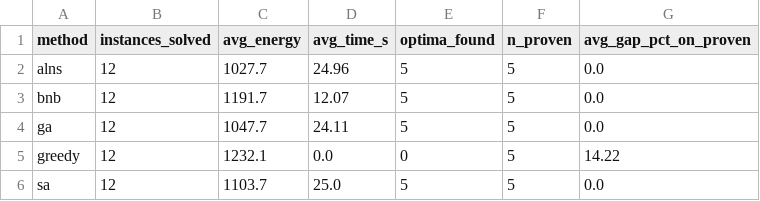
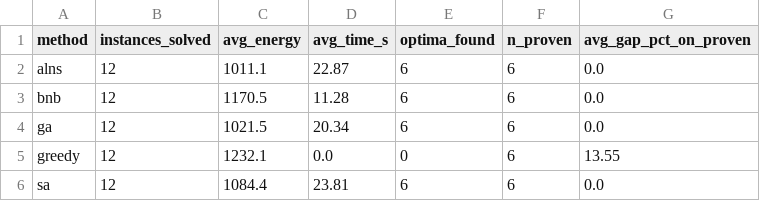
Before and after one commit to mohameddddt/Drone-Based-Delivery-Optimization-Problem, a CSV file: results/summary.csv, drawn as a sheet.

```diff
--- a/results/summary.csv
+++ b/results/summary.csv
@@ -1,6 +1,6 @@
 method,instances_solved,avg_energy,avg_time_s,optima_found,n_proven,avg_gap_pct_on_proven
-alns,12,1027.7,24.96,5,5,0.0
-bnb,12,1191.7,12.07,5,5,0.0
-ga,12,1047.7,24.11,5,5,0.0
-greedy,12,1232.1,0.0,0,5,14.22
-sa,12,1103.7,25.0,5,5,0.0
+alns,12,1011.1,22.87,6,6,0.0
+bnb,12,1170.5,11.28,6,6,0.0
+ga,12,1021.5,20.34,6,6,0.0
+greedy,12,1232.1,0.0,0,6,13.55
+sa,12,1084.4,23.81,6,6,0.0
```
Also changed, not shown: results/experiment_results.csv, 13 other files.
